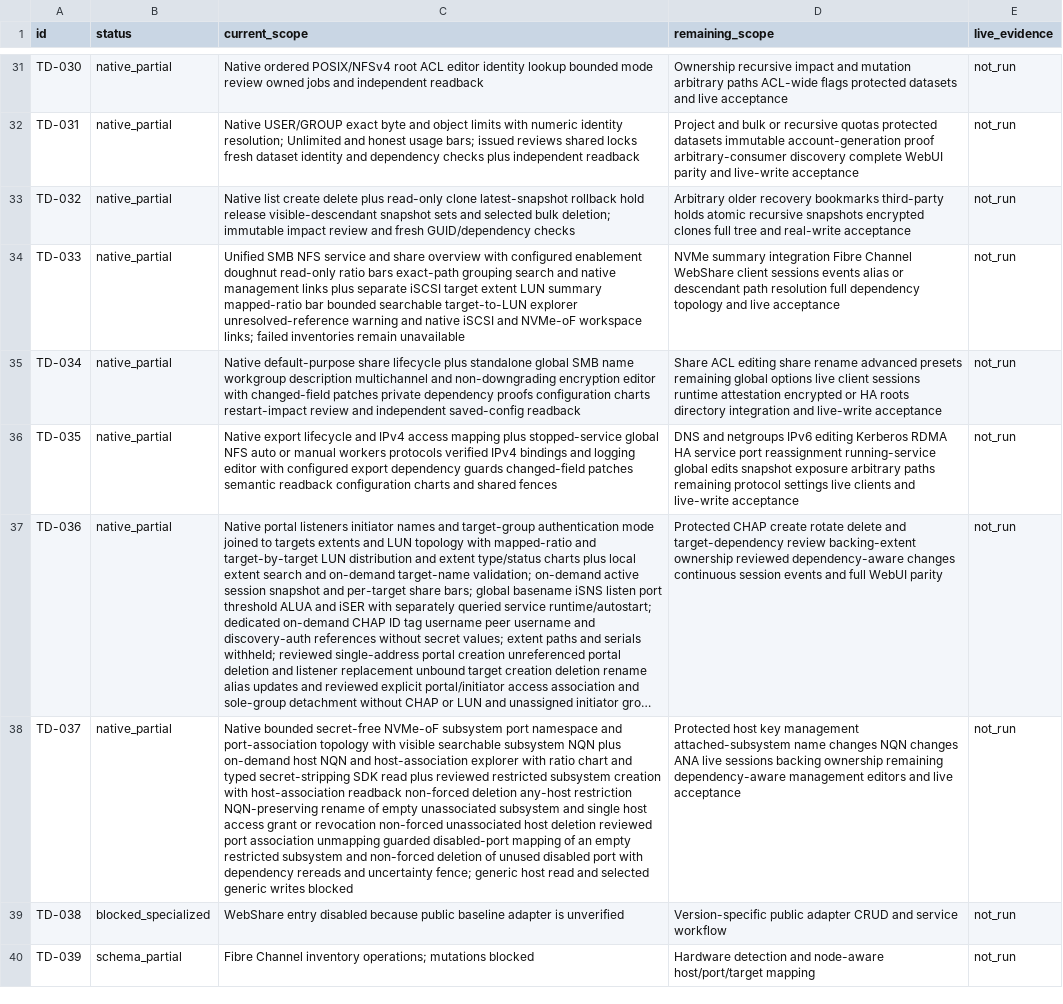
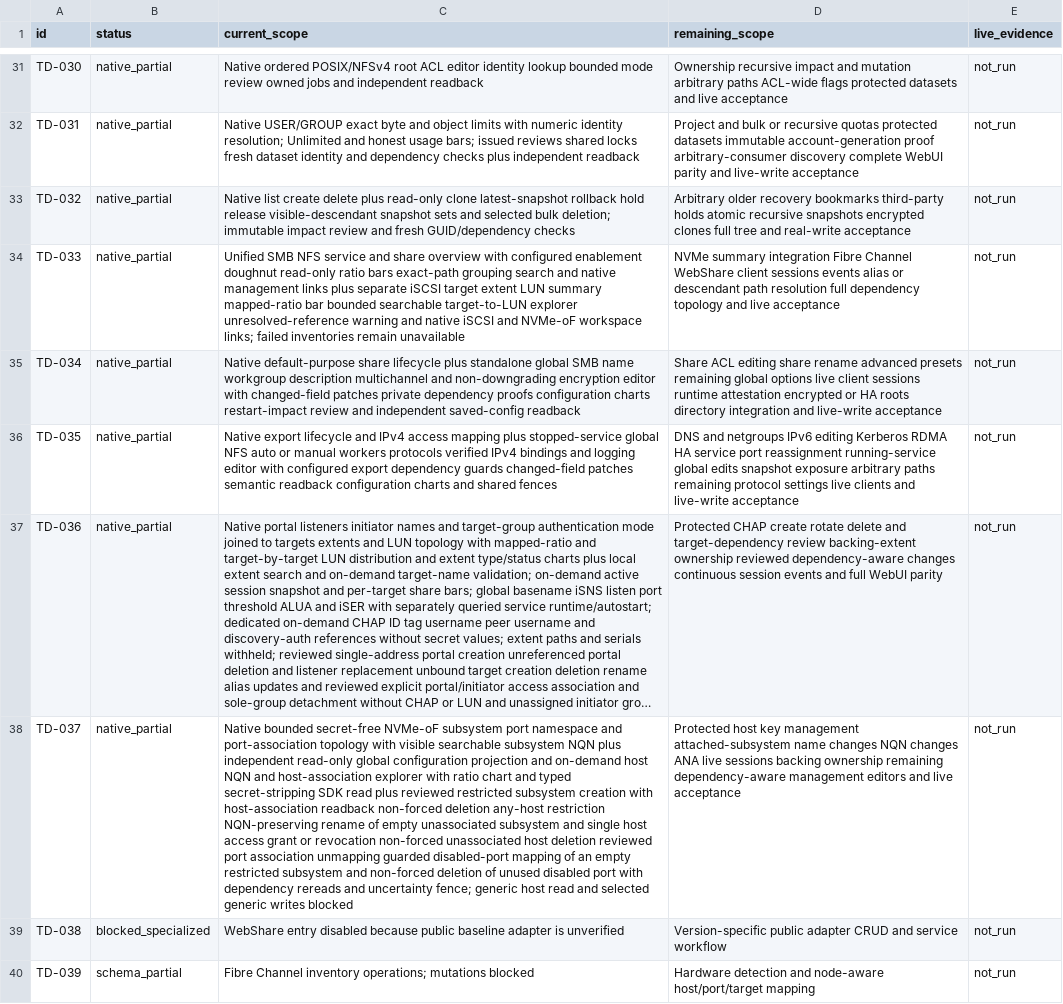
Before and after one commit to Theorvane/TrueNavo, a CSV file: docs/planning/WEBUI_PARITY_STATUS.csv, drawn as a sheet; only a part is shown, gaps mark what is left out; long unchanged cells end in …; the diff names each change by its address in the sheet, - before the commit and + after, or states it on an @@ line.

Commit message:
Show read-only NVMe-oF global settings

```diff
--- a/docs/planning/WEBUI_PARITY_STATUS.csv
+++ b/docs/planning/WEBUI_PARITY_STATUS.csv
-C38 (current_scope): …NQN plus on-demand host…
+C38 (current_scope): …NQN plus independent read-only global configuration projection and on-demand host…
```
Also changed, not shown: 4 other files.
